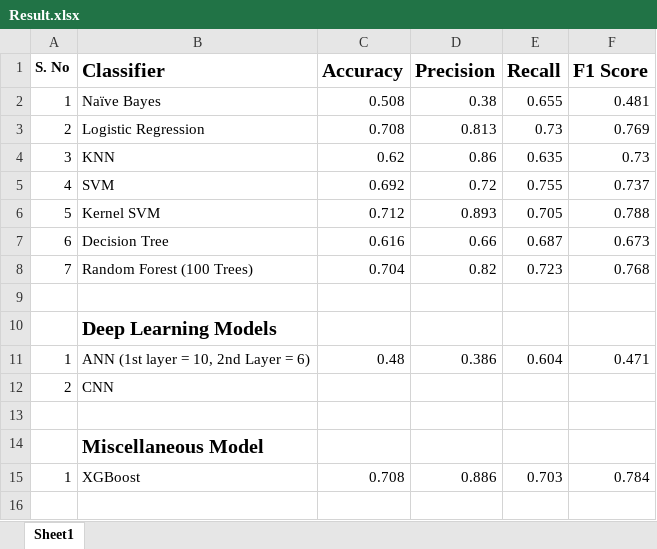
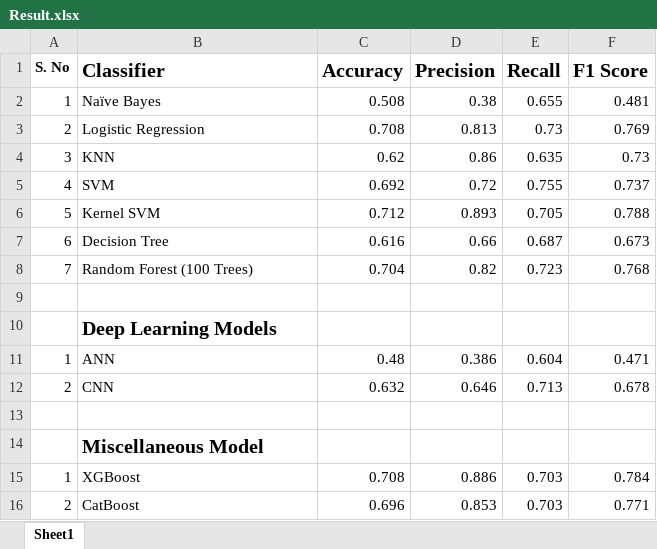
Before and after one commit to ratanpratyush/Social-Media-Inflammable-Intention-Detector, an Excel workbook: Result.xlsx, sheet Sheet1, drawn as a sheet; values as stored, in another font and other column widths than the file's, no borders; the diff names each change by its address in the sheet, - before the commit and + after, or states it on an @@ line.

Commit message:
CNN and CatBoost Added

```diff
--- a/Result.xlsx (sheet Sheet1)
+++ b/Result.xlsx (sheet Sheet1)
-B11 (Classifier): ANN (1st layer = 10, 2nd Layer = 6)
+B11 (Classifier): ANN
-C12 (Accuracy): (empty)
+C12 (Accuracy): 0.632
-D12 (Precision): (empty)
+D12 (Precision): 0.646
-E12 (Recall): (empty)
+E12 (Recall): 0.713
-F12 (F1 Score): (empty)
+F12 (F1 Score): 0.678
+row 16: 2 | CatBoost | 0.696 | 0.853 | 0.703 | 0.771
```
Also changed, not shown: 2 other files.
